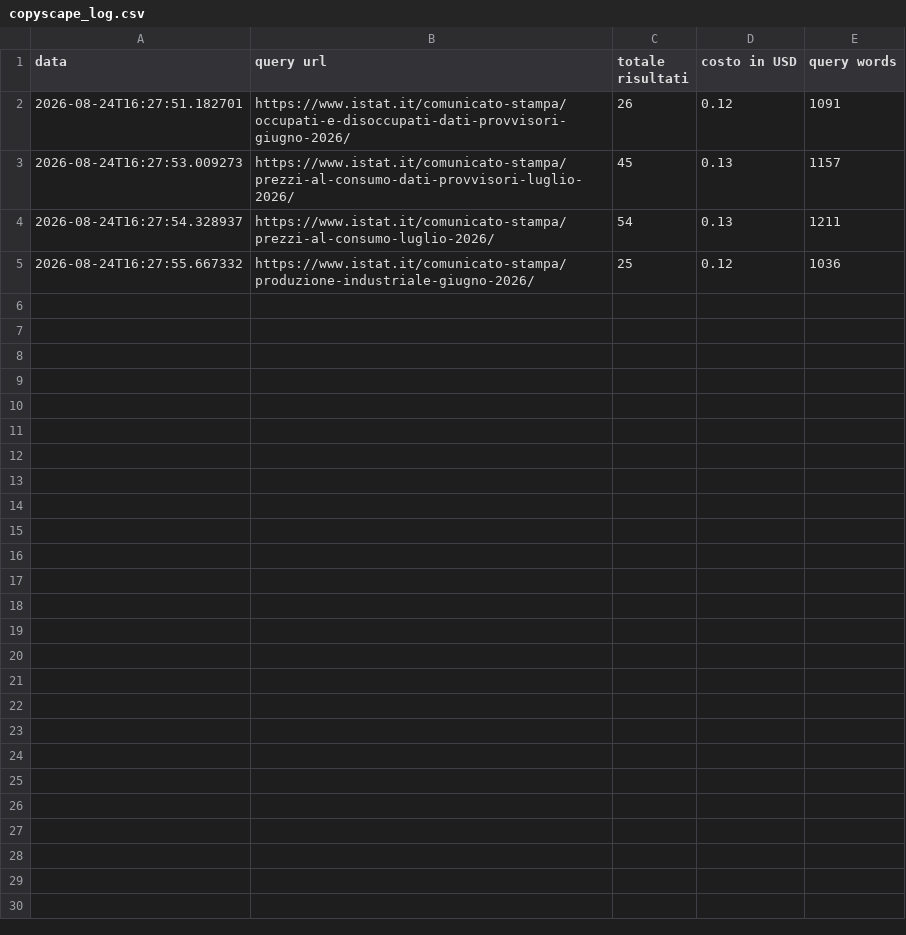
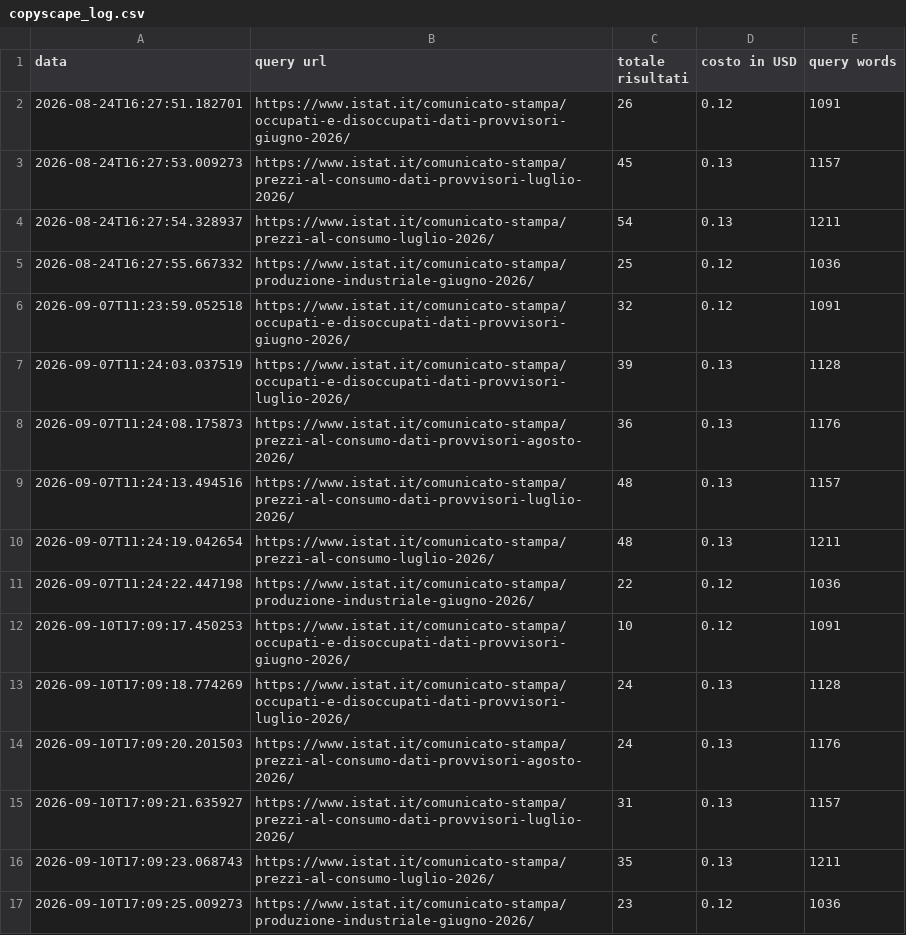
Before and after one commit to patrunomeister/IstatPressReleases, a CSV file: copyscape_log.csv, drawn as a sheet.

```diff
--- a/copyscape_log.csv
+++ b/copyscape_log.csv
@@ -5 +5,13 @@ data,query url,totale risultati,costo in USD,query words
 2026-08-24T16:27:55.667332,https://www.istat.it/comunicato-stampa/produzione-industriale-giugno-2026/,25,0.12,1036
+2026-09-07T11:23:59.052518,https://www.istat.it/comunicato-stampa/occupati-e-disoccupati-dati-provvisori-giugno-2026/,32,0.12,1091
+2026-09-07T11:24:03.037519,https://www.istat.it/comunicato-stampa/occupati-e-disoccupati-dati-provvisori-luglio-2026/,39,0.13,1128
+2026-09-07T11:24:08.175873,https://www.istat.it/comunicato-stampa/prezzi-al-consumo-dati-provvisori-agosto-2026/,36,0.13,1176
+2026-09-07T11:24:13.494516,https://www.istat.it/comunicato-stampa/prezzi-al-consumo-dati-provvisori-luglio-2026/,48,0.13,1157
+2026-09-07T11:24:19.042654,https://www.istat.it/comunicato-stampa/prezzi-al-consumo-luglio-2026/,48,0.13,1211
+2026-09-07T11:24:22.447198,https://www.istat.it/comunicato-stampa/produzione-industriale-giugno-2026/,22,0.12,1036
+2026-09-10T17:09:17.450253,https://www.istat.it/comunicato-stampa/occupati-e-disoccupati-dati-provvisori-giugno-2026/,10,0.12,1091
+2026-09-10T17:09:18.774269,https://www.istat.it/comunicato-stampa/occupati-e-disoccupati-dati-provvisori-luglio-2026/,24,0.13,1128
+2026-09-10T17:09:20.201503,https://www.istat.it/comunicato-stampa/prezzi-al-consumo-dati-provvisori-agosto-2026/,24,0.13,1176
+2026-09-10T17:09:21.635927,https://www.istat.it/comunicato-stampa/prezzi-al-consumo-dati-provvisori-luglio-2026/,31,0.13,1157
+2026-09-10T17:09:23.068743,https://www.istat.it/comunicato-stampa/prezzi-al-consumo-luglio-2026/,35,0.13,1211
+2026-09-10T17:09:25.009273,https://www.istat.it/comunicato-stampa/produzione-industriale-giugno-2026/,23,0.12,1036
```
Also changed, not shown: 1 other file.
